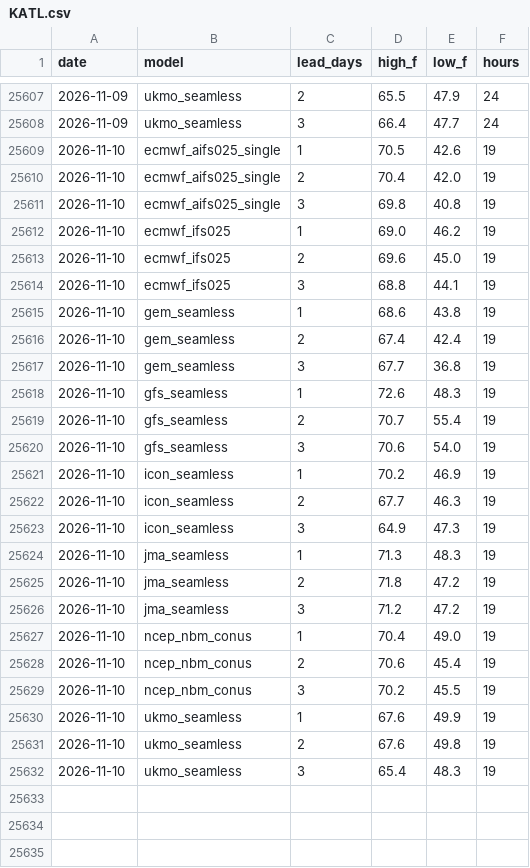
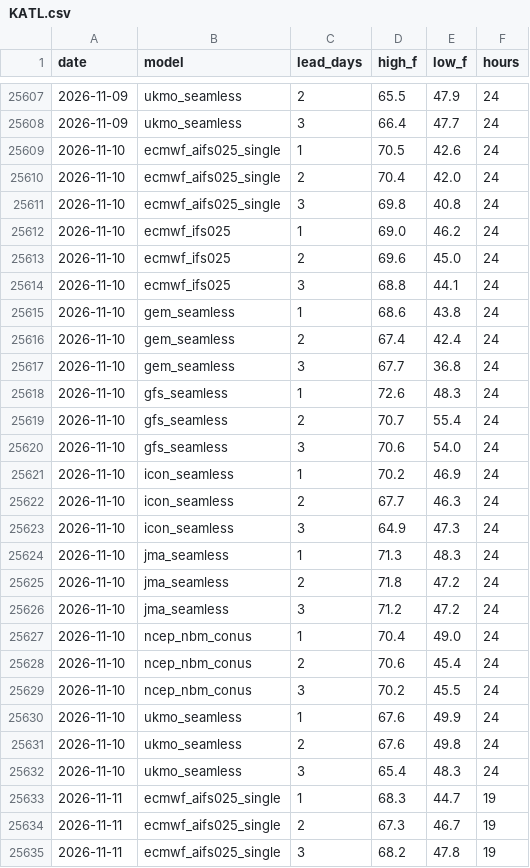
Before and after one commit to adsitb/weather-station-archive, a CSV file: forecasts/historical/KATL.csv, drawn as a sheet; only a part is shown, gaps mark what is left out; the diff covers the shown part only.

Commit message:
Weather data update
daily_climate 24, forecasts_historical 1152

```diff
--- a/forecasts/historical/KATL.csv
+++ b/forecasts/historical/KATL.csv
@@ -25608,25 +25608,28 @@ date,model,lead_days,high_f,low_f,hours
 2026-11-09,ukmo_seamless,3,66.4,47.7,24
-2026-11-10,ecmwf_aifs025_single,1,70.5,42.6,19
-2026-11-10,ecmwf_aifs025_single,2,70.4,42.0,19
-2026-11-10,ecmwf_aifs025_single,3,69.8,40.8,19
-2026-11-10,ecmwf_ifs025,1,69.0,46.2,19
-2026-11-10,ecmwf_ifs025,2,69.6,45.0,19
-2026-11-10,ecmwf_ifs025,3,68.8,44.1,19
-2026-11-10,gem_seamless,1,68.6,43.8,19
-2026-11-10,gem_seamless,2,67.4,42.4,19
-2026-11-10,gem_seamless,3,67.7,36.8,19
-2026-11-10,gfs_seamless,1,72.6,48.3,19
-2026-11-10,gfs_seamless,2,70.7,55.4,19
-2026-11-10,gfs_seamless,3,70.6,54.0,19
-2026-11-10,icon_seamless,1,70.2,46.9,19
-2026-11-10,icon_seamless,2,67.7,46.3,19
-2026-11-10,icon_seamless,3,64.9,47.3,19
-2026-11-10,jma_seamless,1,71.3,48.3,19
-2026-11-10,jma_seamless,2,71.8,47.2,19
-2026-11-10,jma_seamless,3,71.2,47.2,19
-2026-11-10,ncep_nbm_conus,1,70.4,49.0,19
-2026-11-10,ncep_nbm_conus,2,70.6,45.4,19
-2026-11-10,ncep_nbm_conus,3,70.2,45.5,19
-2026-11-10,ukmo_seamless,1,67.6,49.9,19
-2026-11-10,ukmo_seamless,2,67.6,49.8,19
-2026-11-10,ukmo_seamless,3,65.4,48.3,19
+2026-11-10,ecmwf_aifs025_single,1,70.5,42.6,24
+2026-11-10,ecmwf_aifs025_single,2,70.4,42.0,24
+2026-11-10,ecmwf_aifs025_single,3,69.8,40.8,24
+2026-11-10,ecmwf_ifs025,1,69.0,46.2,24
+2026-11-10,ecmwf_ifs025,2,69.6,45.0,24
+2026-11-10,ecmwf_ifs025,3,68.8,44.1,24
+2026-11-10,gem_seamless,1,68.6,43.8,24
+2026-11-10,gem_seamless,2,67.4,42.4,24
+2026-11-10,gem_seamless,3,67.7,36.8,24
+2026-11-10,gfs_seamless,1,72.6,48.3,24
+2026-11-10,gfs_seamless,2,70.7,55.4,24
+2026-11-10,gfs_seamless,3,70.6,54.0,24
+2026-11-10,icon_seamless,1,70.2,46.9,24
+2026-11-10,icon_seamless,2,67.7,46.3,24
+2026-11-10,icon_seamless,3,64.9,47.3,24
+2026-11-10,jma_seamless,1,71.3,48.3,24
+2026-11-10,jma_seamless,2,71.8,47.2,24
+2026-11-10,jma_seamless,3,71.2,47.2,24
+2026-11-10,ncep_nbm_conus,1,70.4,49.0,24
+2026-11-10,ncep_nbm_conus,2,70.6,45.4,24
+2026-11-10,ncep_nbm_conus,3,70.2,45.5,24
+2026-11-10,ukmo_seamless,1,67.6,49.9,24
+2026-11-10,ukmo_seamless,2,67.6,49.8,24
+2026-11-10,ukmo_seamless,3,65.4,48.3,24
+2026-11-11,ecmwf_aifs025_single,1,68.3,44.7,19
+2026-11-11,ecmwf_aifs025_single,2,67.3,46.7,19
+2026-11-11,ecmwf_aifs025_single,3,68.2,47.8,19
```
Also changed, not shown: 21 added rows elsewhere in this file, daily_climate/KHOU.csv, forecasts/historical/KAUS.csv, 45 other files.
